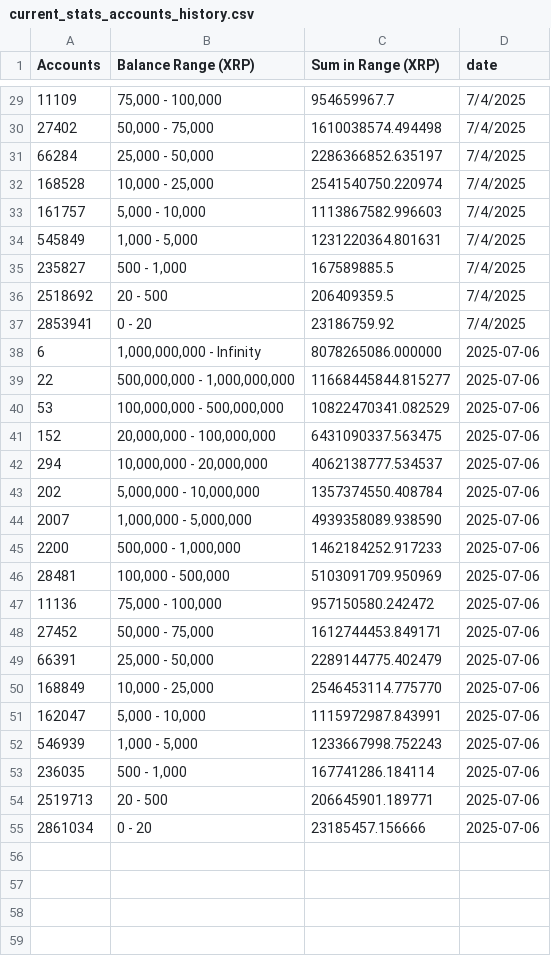
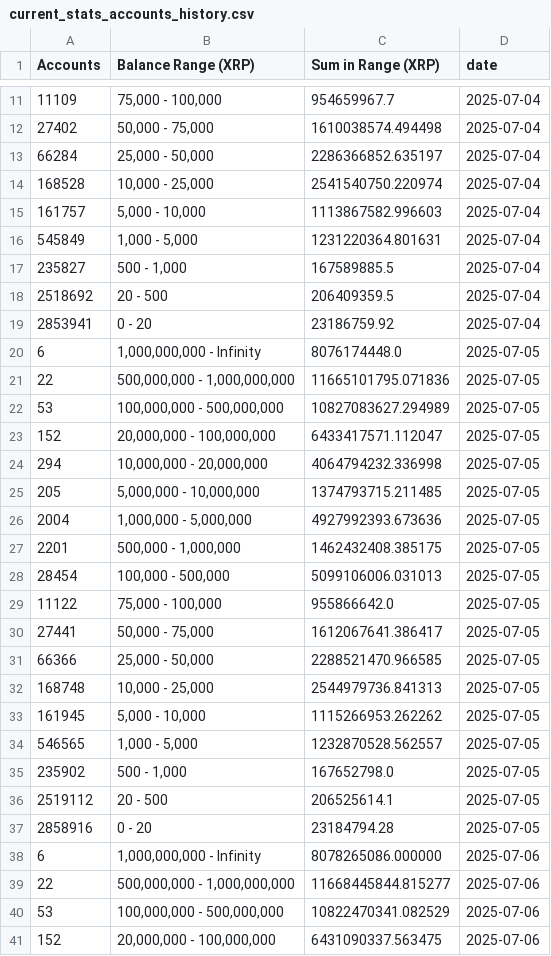
Before and after one commit to DI-main-ai/XRP, a CSV file: current_stats_accounts_history.csv, drawn as a sheet; only a part is shown, gaps mark what is left out; the shorter side is filled out with more unchanged rows; the diff covers the shown part only.

Commit message:
Update current_stats_accounts_history.csv

```diff
--- a/current_stats_accounts_history.csv
+++ b/current_stats_accounts_history.csv
@@ -29,10 +11,28 @@ Accounts,Balance Range (XRP),Sum in Range (XRP),date
-11109,"75,000 - 100,000",954659967.7,7/4/2025
-27402,"50,000 - 75,000",1610038574.494498,7/4/2025
-66284,"25,000 - 50,000",2286366852.635197,7/4/2025
-168528,"10,000 - 25,000",2541540750.220974,7/4/2025
-161757,"5,000 - 10,000",1113867582.996603,7/4/2025
-545849,"1,000 - 5,000",1231220364.801631,7/4/2025
-235827,"500 - 1,000",167589885.5,7/4/2025
-2518692,20 - 500,206409359.5,7/4/2025
-2853941,0 - 20,23186759.92,7/4/2025
+11109,"75,000 - 100,000",954659967.7,2025-07-04
+27402,"50,000 - 75,000",1610038574.494498,2025-07-04
+66284,"25,000 - 50,000",2286366852.635197,2025-07-04
+168528,"10,000 - 25,000",2541540750.220974,2025-07-04
+161757,"5,000 - 10,000",1113867582.996603,2025-07-04
+545849,"1,000 - 5,000",1231220364.801631,2025-07-04
+235827,"500 - 1,000",167589885.5,2025-07-04
+2518692,20 - 500,206409359.5,2025-07-04
+2853941,0 - 20,23186759.92,2025-07-04
+6,"1,000,000,000 - Infinity",8076174448.0,2025-07-05
+22,"500,000,000 - 1,000,000,000",11665101795.071836,2025-07-05
+53,"100,000,000 - 500,000,000",10827083627.294989,2025-07-05
+152,"20,000,000 - 100,000,000",6433417571.112047,2025-07-05
+294,"10,000,000 - 20,000,000",4064794232.336998,2025-07-05
+205,"5,000,000 - 10,000,000",1374793715.211485,2025-07-05
+2004,"1,000,000 - 5,000,000",4927992393.673636,2025-07-05
+2201,"500,000 - 1,000,000",1462432408.385175,2025-07-05
+28454,"100,000 - 500,000",5099106006.031013,2025-07-05
+11122,"75,000 - 100,000",955866642.0,2025-07-05
+27441,"50,000 - 75,000",1612067641.386417,2025-07-05
+66366,"25,000 - 50,000",2288521470.966585,2025-07-05
+168748,"10,000 - 25,000",2544979736.841313,2025-07-05
+161945,"5,000 - 10,000",1115266953.262262,2025-07-05
+546565,"1,000 - 5,000",1232870528.562557,2025-07-05
+235902,"500 - 1,000",167652798.0,2025-07-05
+2519112,20 - 500,206525614.1,2025-07-05
+2858916,0 - 20,23184794.28,2025-07-05
 6,"1,000,000,000 - Infinity",8078265086.000000,2025-07-06
```
Also changed, not shown: 18 removed rows and 9 edited cells elsewhere in this file.
